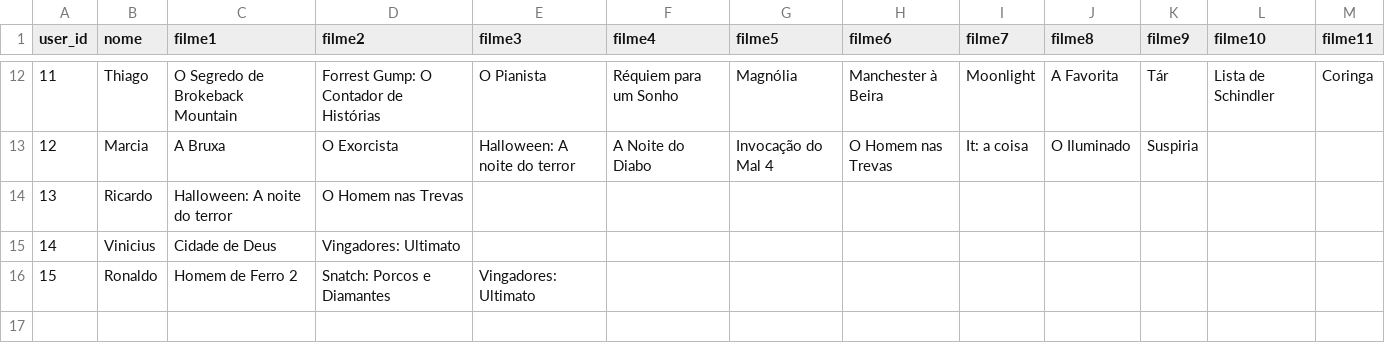
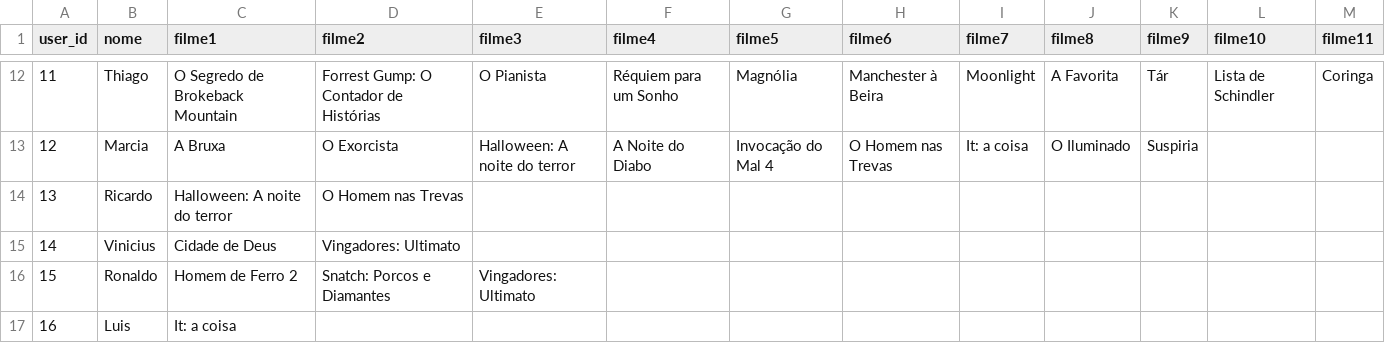
Before and after one commit to Chrstxxan/Suggest-AI, a CSV file: data/usuarios_rejeitados.csv, drawn as a sheet; only a part is shown, gaps mark what is left out; the diff names each change by its address in the sheet, - before the commit and + after, or states it on an @@ line.

```diff
--- a/data/usuarios_rejeitados.csv
+++ b/data/usuarios_rejeitados.csv
+row 17: 16 | Luis | It: a coisa
```
Also changed, not shown: data/usuarios_filmes.csv, 4 other files.
